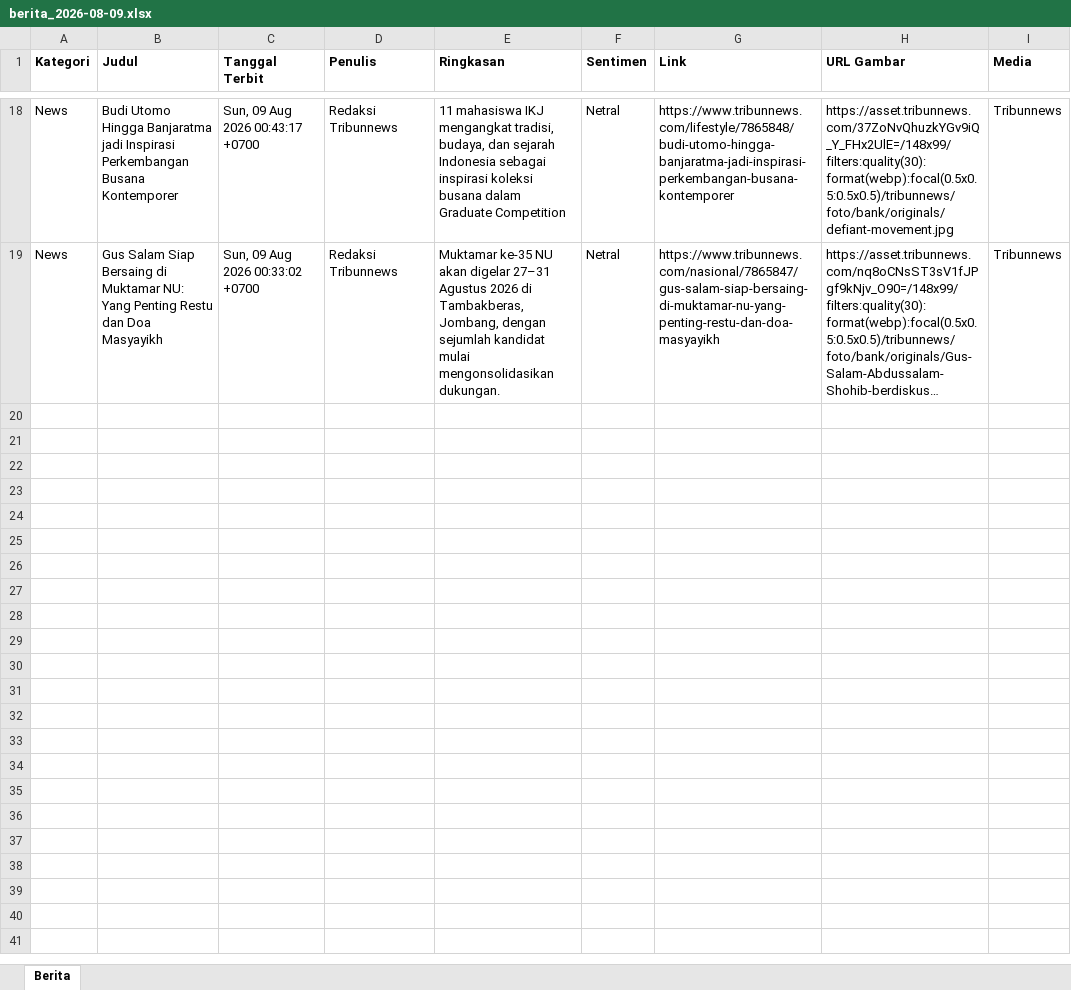
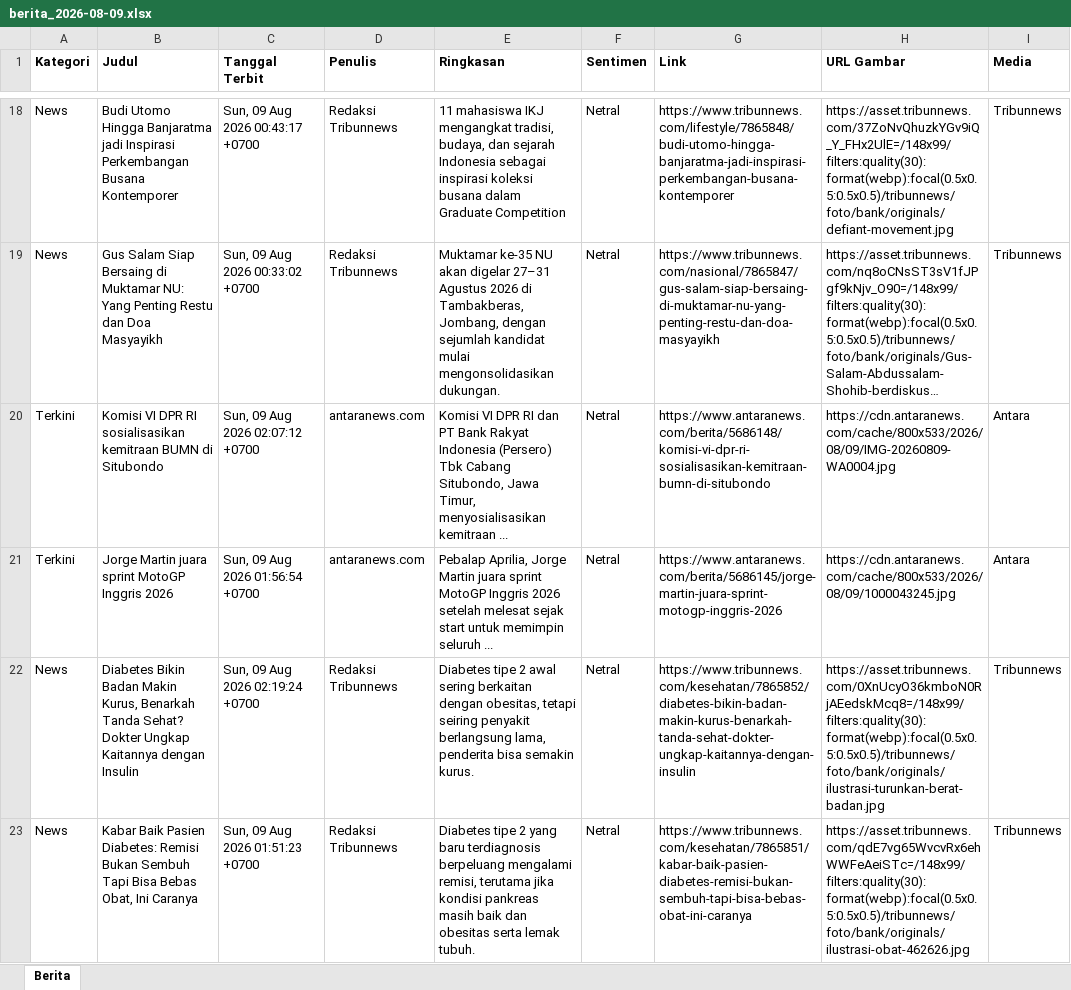
Before and after one commit to heriiskandar-pixel/scraper-berita-antara, an Excel workbook: data/berita_2026-08-09.xlsx, sheet Berita, drawn as a sheet; only a part is shown, gaps mark what is left out; long unchanged cells end in …; values as stored, in another font and other column widths than the file's, no borders; the diff names each change by its address in the sheet, - before the commit and + after, or states it on an @@ line.

```diff
--- a/data/berita_2026-08-09.xlsx (sheet Berita)
+++ b/data/berita_2026-08-09.xlsx (sheet Berita)
+row 20: Terkini | Komisi VI DPR RI sosialisasikan kemitraan BUMN di Situbondo | Sun, 09 Aug 2026 02:07:12 +0700 | antaranews.com | Komisi VI DPR RI dan PT Bank Rakyat Indonesia (Persero) Tbk Cabang Situbondo, Jawa Timur, menyosialisasikan kemitraan ... | Netral | https://www.antaranews.com/berita/5686148/komisi-vi-dpr-ri-sosialisasikan-kemitraan-bumn-di-situbondo | https://cdn.antaranews.com/cache/800x533/2026/08/09/IMG-20260809-WA0004.jpg | Antara
+row 21: Terkini | Jorge Martin juara sprint MotoGP Inggris 2026 | Sun, 09 Aug 2026 01:56:54 +0700 | antaranews.com | Pebalap Aprilia, Jorge Martin juara sprint MotoGP Inggris 2026 setelah melesat sejak start untuk memimpin seluruh ... | Netral | https://www.antaranews.com/berita/5686145/jorge-martin-juara-sprint-motogp-inggris-2026 | https://cdn.antaranews.com/cache/800x533/2026/08/09/1000043245.jpg | Antara
+row 22: News | Diabetes Bikin Badan Makin Kurus, Benarkah Tanda Sehat? Dokter Ungkap Kaitannya dengan Insulin | Sun, 09 Aug 2026 02:19:24 +0700 | Redaksi Tribunnews | Diabetes tipe 2 awal sering berkaitan dengan obesitas, tetapi seiring penyakit berlangsung lama, penderita bisa semakin kurus. | Netral | https://www.tribunnews.com/kesehatan/7865852/diabetes-bikin-badan-makin-kurus-benarkah-tanda-sehat-dokter-ungkap-kaitannya-dengan-insulin | https://asset.tribunnews.com/0XnUcyO36kmboN0RjAEedskMcq8=/148x99/filters:quality(30):format(webp):focal(0.5x0.5:0.5x0.5)/tribunnews/foto/bank/originals/ilustrasi-turunkan-berat-badan.jpg | Tribunnews
+row 23: News | Kabar Baik Pasien Diabetes: Remisi Bukan Sembuh Tapi Bisa Bebas Obat, Ini Caranya | Sun, 09 Aug 2026 01:51:23 +0700 | Redaksi Tribunnews | Diabetes tipe 2 yang baru terdiagnosis berpeluang mengalami remisi, terutama jika kondisi pankreas masih baik dan obesitas serta lemak tubuh. | Netral | https://www.tribunnews.com/kesehatan/7865851/kabar-baik-pasien-diabetes-remisi-bukan-sembuh-tapi-bisa-bebas-obat-ini-caranya | https://asset.tribunnews.com/qdE7vg65WvcvRx6ehWWFeAeiSTc=/148x99/filters:quality(30):format(webp):focal(0.5x0.5:0.5x0.5)/tribunnews/foto/bank/originals/ilustrasi-obat-462626.jpg | Tribunnews
```
Also changed, not shown: data/berita_2026-08-02.xlsx, data/berita_2026-08-04.xlsx, 4 other files.
